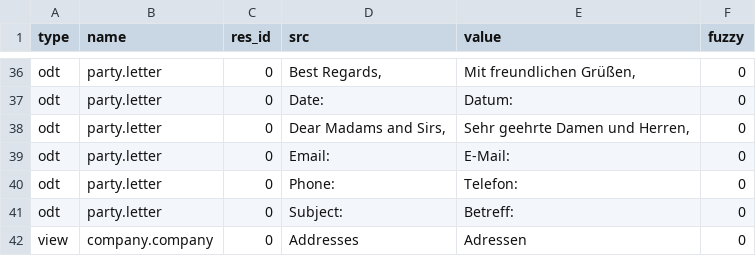
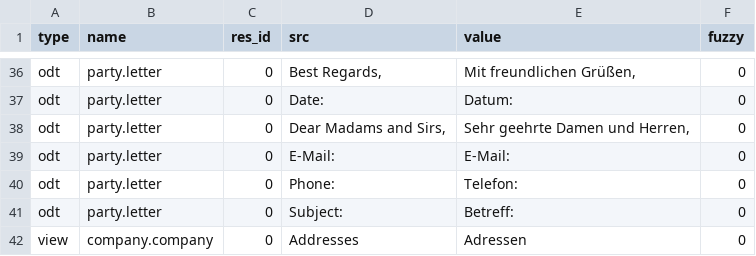
Before and after one commit to priyankajain18/company, a CSV file: de_DE.csv, drawn as a sheet; only a part is shown, gaps mark what is left out.

Commit message:
updated translation for de_DE

```diff
--- a/de_DE.csv
+++ b/de_DE.csv
@@ -38,3 +38,3 @@ odt,party.letter,0,Date:,Datum:,0
 odt,party.letter,0,"Dear Madams and Sirs,","Sehr geehrte Damen und Herren,",0
-odt,party.letter,0,Email:,E-Mail:,0
+odt,party.letter,0,E-Mail:,E-Mail:,0
 odt,party.letter,0,Phone:,Telefon:,0
```
